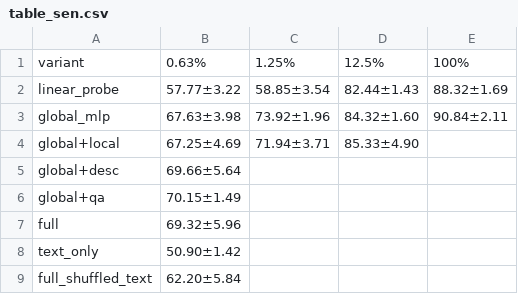
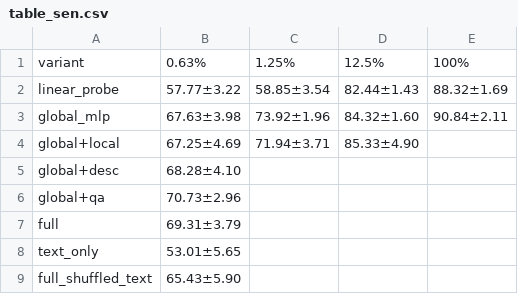
Before and after one commit to KaziBadrul/Research, a CSV file: Dual_kernel/mm_pipeline_covid_full/table_sen.csv, drawn as a sheet.

```diff
--- a/Dual_kernel/mm_pipeline_covid_full/table_sen.csv
+++ b/Dual_kernel/mm_pipeline_covid_full/table_sen.csv
@@ -4,6 +4,6 @@ global_mlp,67.63±3.98,73.92±1.96,84.32±1.60,90.84±2.11
 global+local,67.25±4.69,71.94±3.71,85.33±4.90,
-global+desc,69.66±5.64,,,
-global+qa,70.15±1.49,,,
-full,69.32±5.96,,,
-text_only,50.90±1.42,,,
-full_shuffled_text,62.20±5.84,,,
+global+desc,68.28±4.10,,,
+global+qa,70.73±2.96,,,
+full,69.31±3.79,,,
+text_only,53.01±5.65,,,
+full_shuffled_text,65.43±5.90,,,
```
Also changed, not shown: Dual_kernel/mm_pipeline_covid_full/caption_audit_sheet.csv, Dual_kernel/mm_pipeline_covid_full/results_fast.csv, 20 other files.
